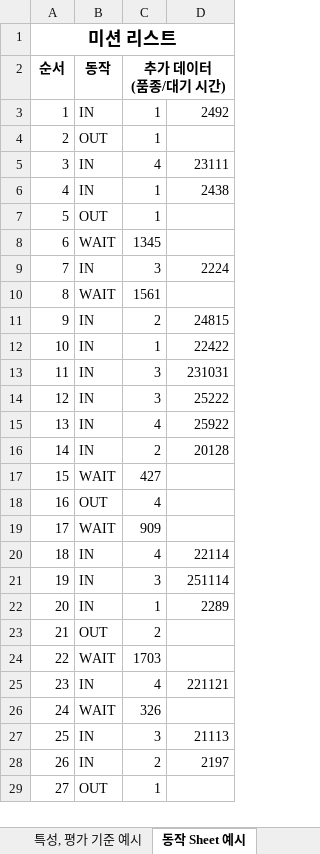
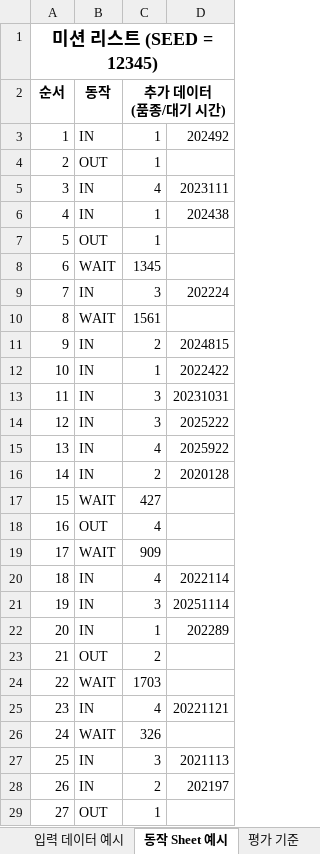
Before and after one commit to SpRobotTeam/DT_Gantry_Robot_WareHouse, an Excel workbook: doc/WCS 알고리즘 평가 기준.xlsx, sheet 동작 Sheet 예시, drawn as a sheet; only a part is shown; values as stored, in another font and other column widths than the file's, no borders; the diff covers the shown part only; the diff names each change by its address in the sheet, - before the commit and + after, or states it on an @@ line.

```diff
--- a/doc/WCS 알고리즘 평가 기준.xlsx (sheet 동작 Sheet 예시)
+++ b/doc/WCS 알고리즘 평가 기준.xlsx (sheet 동작 Sheet 예시)
+sheet tab: 입력 데이터 예시
+sheet tab: 평가 기준
@@ column A (순서) renumbered in row 1 @@
-D3: 2492
+D3: 202492
-D5: 23111
+D5: 2023111
-D6: 2438
+D6: 202438
-D9: 2224
+D9: 202224
-D11: 24815
+D11: 2024815
-D12: 22422
+D12: 2022422
-D13: 231031
+D13: 20231031
-D14: 25222
+D14: 2025222
-D15: 25922
+D15: 2025922
-D16: 20128
+D16: 2020128
-D20: 22114
+D20: 2022114
-D21: 251114
+D21: 20251114
-D22: 2289
+D22: 202289
-D25: 221121
+D25: 20221121
-D27: 21113
+D27: 2021113
-D28: 2197
+D28: 202197
```
Also changed, not shown: 1 added row and 32 edited cells elsewhere in this sheet, sheet 초기 조건, other sheet tabs, 17 other files.
